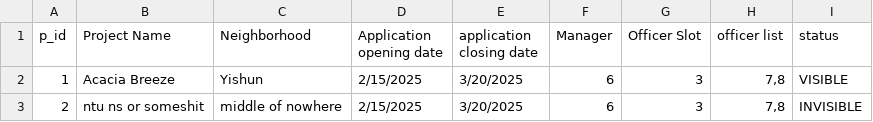
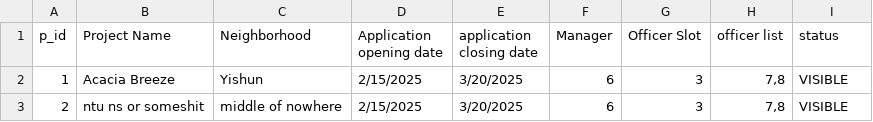
Before and after one commit to ngzhiwei517/SC2002-SCE2-Group-5, a CSV file: btoSystem/data/ProjectList.csv, drawn as a sheet.

```diff
--- a/btoSystem/data/ProjectList.csv
+++ b/btoSystem/data/ProjectList.csv
@@ -2,2 +2,2 @@ p_id,Project Name,Neighborhood,Application opening date,application closing date
 1,Acacia Breeze,Yishun,2/15/2025,3/20/2025,6,3,"7,8",VISIBLE
-2,ntu ns or someshit,middle of nowhere,2/15/2025,3/20/2025,6,3,"7,8",INVISIBLE
+2,ntu ns or someshit,middle of nowhere,2/15/2025,3/20/2025,6,3,"7,8",VISIBLE
```
Also changed, not shown: btoSystem/data/ApplicantList.csv, out/production/btoSystem/ApplicantList.csv, 38 other files.
